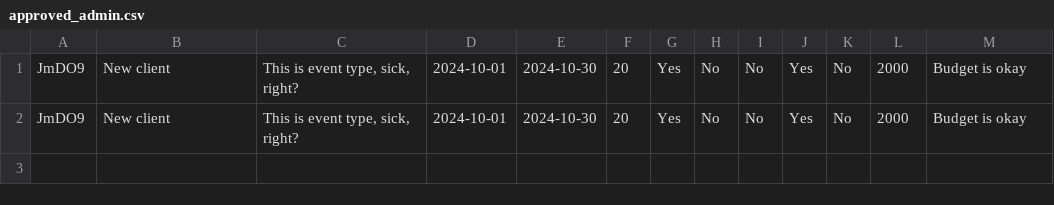
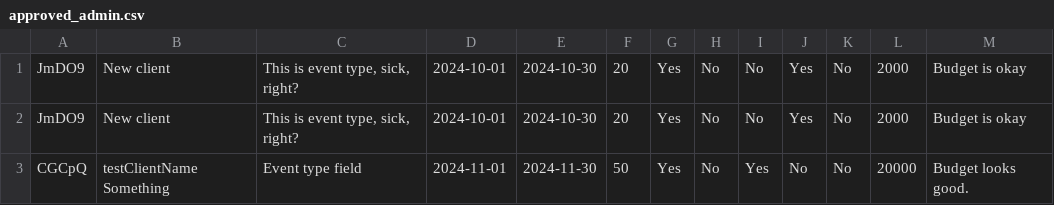
Before and after one commit to PatrikEdelenji/sep-project, a CSV file: sep-app/data/approved_admin.csv, drawn as a sheet.

```diff
--- a/sep-app/data/approved_admin.csv
+++ b/sep-app/data/approved_admin.csv
@@ -2 +2,2 @@
 "JmDO9","New client","This is event type, sick, right?","2024-10-01","2024-10-30","20","Yes","No","No","Yes","No","2000","Budget is okay"
+"CGCpQ","testClientName Something","Event type field","2024-11-01","2024-11-30","50","Yes","No","Yes","No","No","20000","Budget looks good."
```
Also changed, not shown: sep-app/data/client_record.csv, 10 other files.
